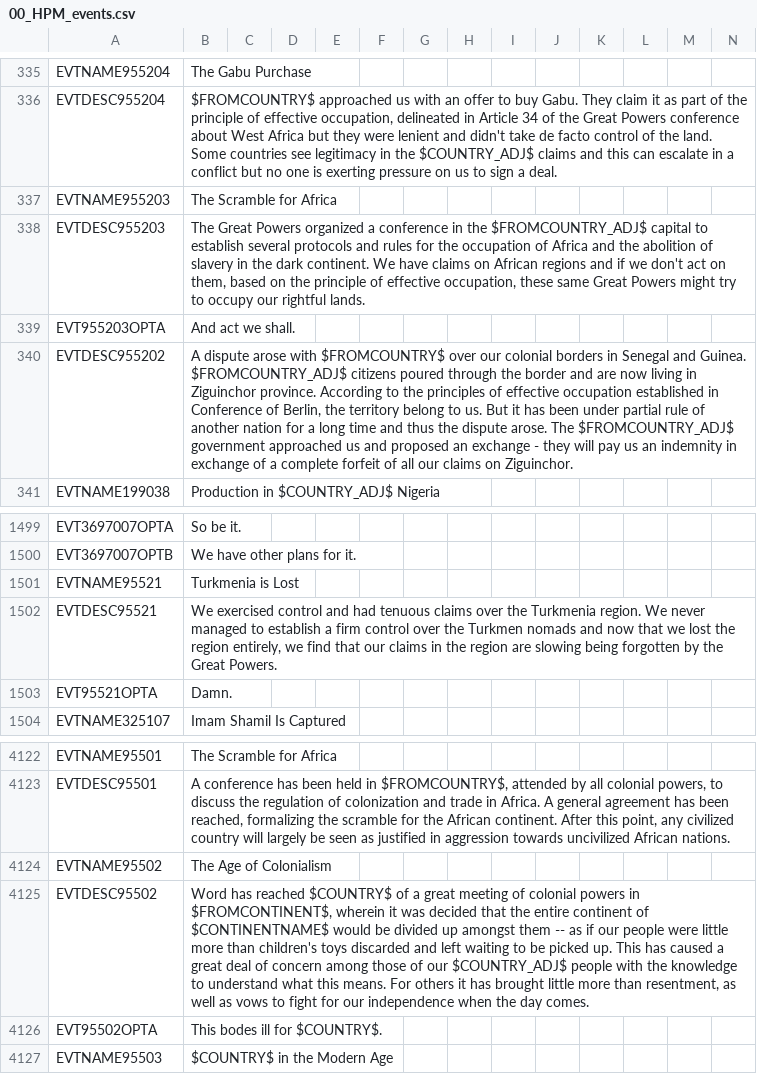
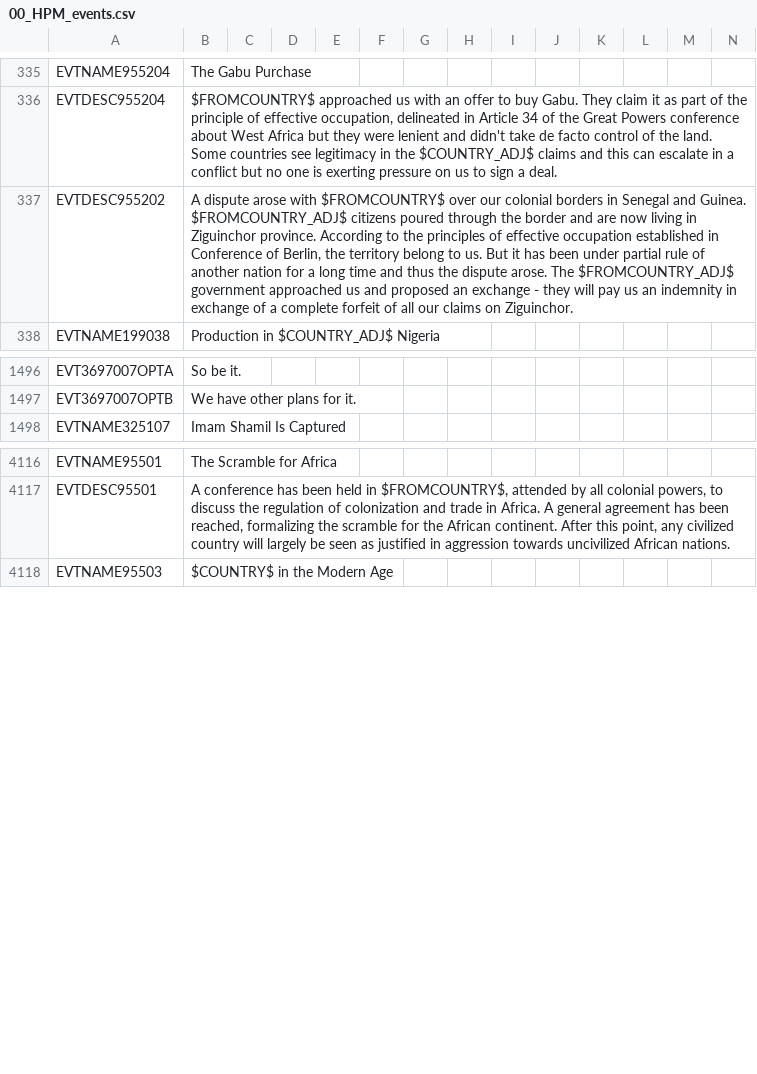
Before and after one commit to Nivaturimika/AHMP, a CSV file: AHPM_MP/localisation/00_HPM_events.csv, drawn as a sheet; only a part is shown, gaps mark what is left out.

```diff
--- a/AHPM_MP/localisation/00_HPM_events.csv
+++ b/AHPM_MP/localisation/00_HPM_events.csv
@@ -336,5 +336,2 @@ EVTNAME955204;The Gabu Purchase;;;;;;;;;;;;;
 EVTDESC955204;$FROMCOUNTRY$ approached us with an offer to buy Gabu. They claim it as part of the principle of effective occupation, delineated in Article 34 of the Great Powers conference about West Africa but they were lenient and didn't take de facto control of the land. Some countries see legitimacy in the $COUNTRY_ADJ$ claims and this can escalate in a conflict but no one is exerting pressure on us to sign a deal.;;;;;;;;;;;;;
-EVTNAME955203;The Scramble for Africa;;;;;;;;;;;;;
-EVTDESC955203;The Great Powers organized a conference in the $FROMCOUNTRY_ADJ$ capital to establish several protocols and rules for the occupation of Africa and the abolition of slavery in the dark continent. We have claims on African regions and if we don't act on them, based on the principle of effective occupation, these same Great Powers might try to occupy our rightful lands.;;;;;;;;;;;;;
-EVT955203OPTA;And act we shall.;;;;;;;;;;;;;
 EVTDESC955202;A dispute arose with $FROMCOUNTRY$ over our colonial borders in Senegal and Guinea. $FROMCOUNTRY_ADJ$ citizens poured through the border and are now living in Ziguinchor province. According to the principles of effective occupation established in Conference of Berlin, the territory belong to us. But it has been under partial rule of another nation for a long time and thus the dispute arose. The $FROMCOUNTRY_ADJ$ government approached us and proposed an exchange - they will pay us an indemnity in exchange of a complete forfeit of all our claims on Ziguinchor.;;;;;;;;;;;;;
@@ -1500,5 +1497,2 @@ EVT3697007OPTA;So be it.;;;;;;;;;;;;;
 EVT3697007OPTB;We have other plans for it.;;;;;;;;;;;;;
-EVTNAME95521;Turkmenia is Lost;;;;;;;;;;;;;
-EVTDESC95521;We exercised control and had tenuous claims over the Turkmenia region. We never managed to establish a firm control over the Turkmen nomads and now that we lost the region entirely, we find that our claims in the region are slowing being forgotten by the Great Powers.;;;;;;;;;;;;;
-EVT95521OPTA;Damn.;;;;;;;;;;;;;
 EVTNAME325107;Imam Shamil Is Captured;;;;;;;;;;;;;
@@ -4123,5 +4117,2 @@ EVTNAME95501;The Scramble for Africa;;;;;;;;;;;;;
 EVTDESC95501;A conference has been held in $FROMCOUNTRY$, attended by all colonial powers, to discuss the regulation of colonization and trade in Africa. A general agreement has been reached, formalizing the scramble for the African continent. After this point, any civilized country will largely be seen as justified in aggression towards uncivilized African nations.;;;;;;;;;;;;;
-EVTNAME95502;The Age of Colonialism;;;;;;;;;;;;;
-EVTDESC95502;Word has reached $COUNTRY$ of a great meeting of colonial powers in $FROMCONTINENT$, wherein it was decided that the entire continent of $CONTINENTNAME$ would be divided up amongst them -- as if our people were little more than children's toys discarded and left waiting to be picked up. This has caused a great deal of concern among those of our $COUNTRY_ADJ$ people with the knowledge to understand what this means. For others it has brought little more than resentment, as well as vows to fight for our independence when the day comes.;;;;;;;;;;;;;
-EVT95502OPTA;This bodes ill for $COUNTRY$.;;;;;;;;;;;;;
 EVTNAME95503;$COUNTRY$ in the Modern Age;;;;;;;;;;;;;
```
Also changed, not shown: AHPM_MP/localisation/00_AHMP_events.csv, 2 other files.
